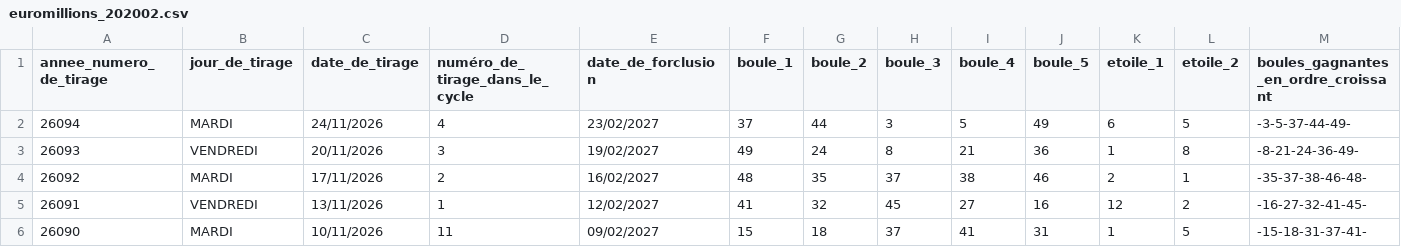
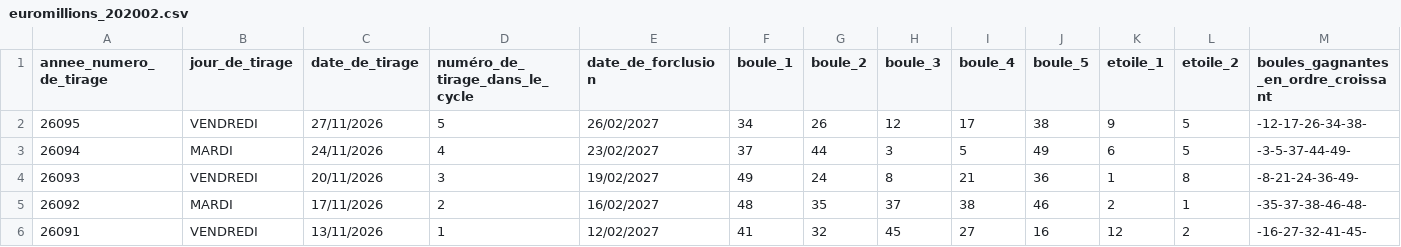
Before and after one commit to AKRALEX/EM, a CSV file: data/euromillions_202002.csv, drawn as a sheet; only a part is shown; the shorter side is filled out with more unchanged rows; rows hold the shown columns only; the diff names each change by its address in the sheet, - before the commit and + after, or states it on an @@ line.

```diff
--- a/data/euromillions_202002.csv
+++ b/data/euromillions_202002.csv
+row 2: 26095 | VENDREDI | 27/11/2026 | 5 | 26/02/2027 | 34 | 26 | 12 | 17 | 38 | 9 | 5 | -12-17-26-34-38-
```
